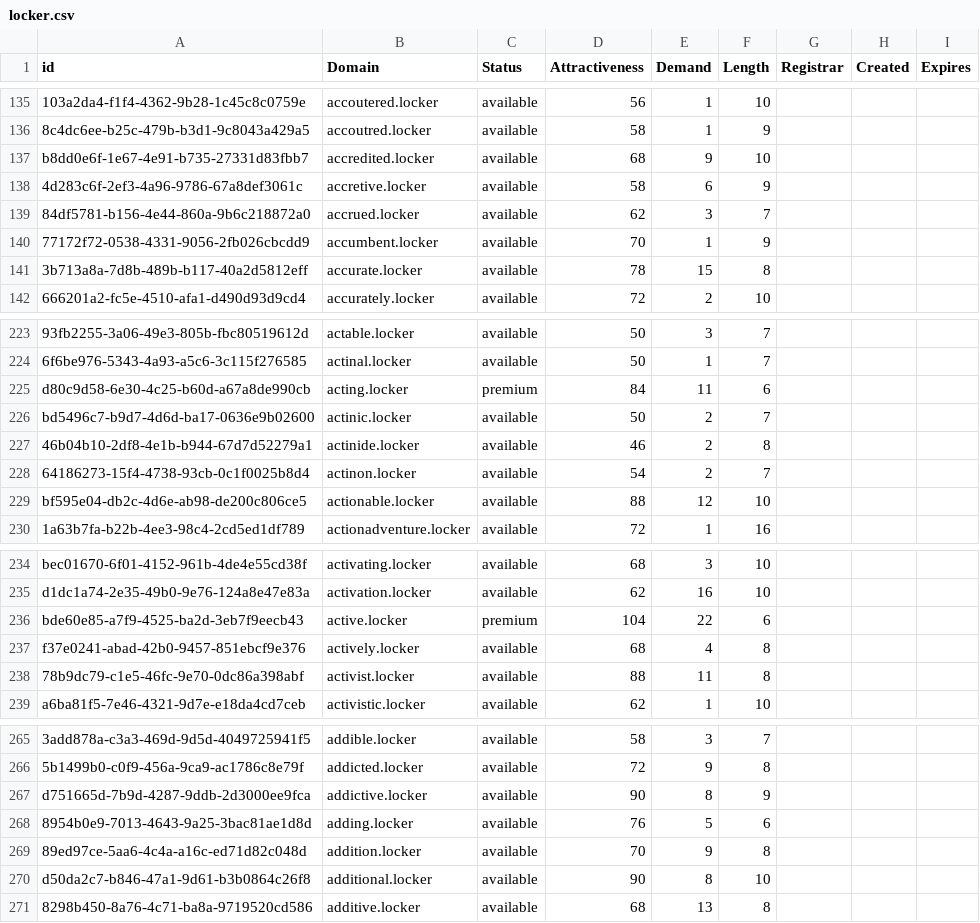
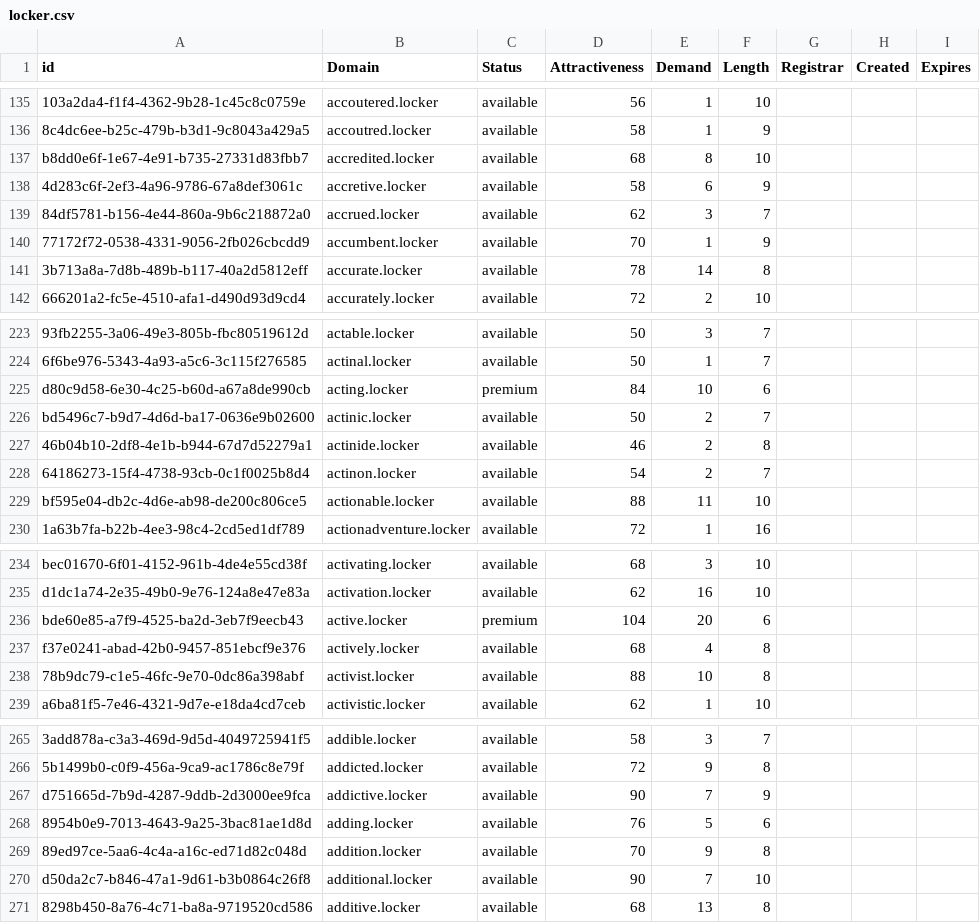
Before and after one commit to UniqueDomains/locker-oneword-domains, a CSV file: locker.csv, drawn as a sheet; only a part is shown, gaps mark what is left out; the diff covers the shown part only; the diff names each change by its address in the sheet, - before the commit and + after, or states it on an @@ line.

```diff
--- a/locker.csv
+++ b/locker.csv
-E137 (Demand): 9
+E137 (Demand): 8
-E141 (Demand): 15
+E141 (Demand): 14
-E225 (Demand): 11
+E225 (Demand): 10
-E229 (Demand): 12
+E229 (Demand): 11
-E236 (Demand): 22
+E236 (Demand): 20
-E238 (Demand): 11
+E238 (Demand): 10
-E267 (Demand): 8
+E267 (Demand): 7
-E270 (Demand): 8
+E270 (Demand): 7
```
Also changed, not shown: 2 added rows and 91 edited cells elsewhere in this file, 2 other files.
